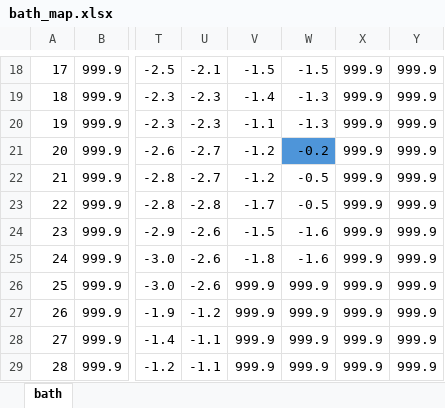
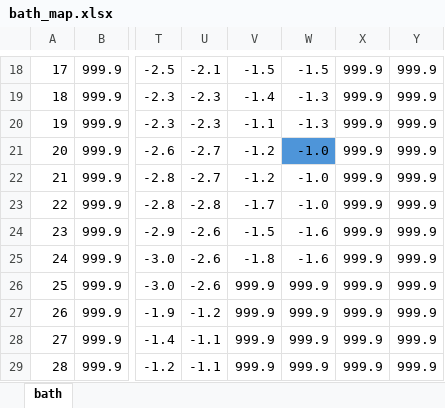
Before and after one commit to rqthomas/ELCOM_FCR, an Excel workbook: bathymetry/bath_map.xlsx, sheet bath, drawn as a sheet; only a part is shown, gaps mark what is left out; values as stored, in another font and other column widths than the file's, no borders; the diff names each change by its address in the sheet, - before the commit and + after, or states it on an @@ line.

```diff
--- a/bathymetry/bath_map.xlsx (sheet bath)
+++ b/bathymetry/bath_map.xlsx (sheet bath)
-W21: -0.2
+W21: -1.0
-W22:W23: -0.5
+W22:W23: -1.0
```
Also changed, not shown: 7 other files.
